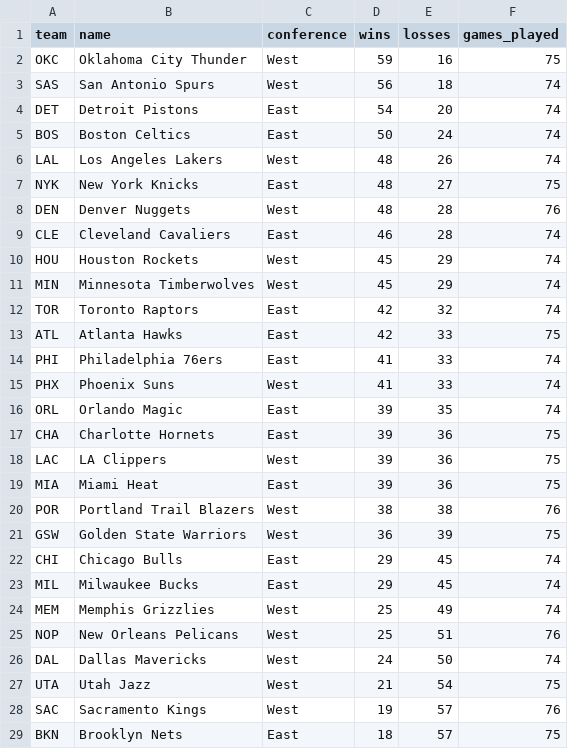
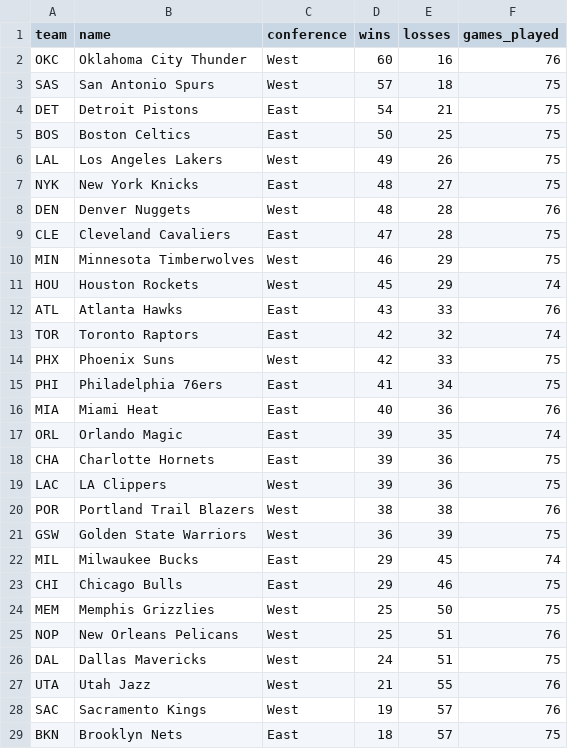
Before and after one commit to seanbartz/TankPredictor, a CSV file: data/records.csv, drawn as a sheet; only a part is shown; the diff covers the shown part only.

```diff
--- a/data/records.csv
+++ b/data/records.csv
@@ -1,16 +1,17 @@
 team,name,conference,wins,losses,games_played
-OKC,Oklahoma City Thunder,West,59,16,75
-SAS,San Antonio Spurs,West,56,18,74
-DET,Detroit Pistons,East,54,20,74
-BOS,Boston Celtics,East,50,24,74
-LAL,Los Angeles Lakers,West,48,26,74
+OKC,Oklahoma City Thunder,West,60,16,76
+SAS,San Antonio Spurs,West,57,18,75
+DET,Detroit Pistons,East,54,21,75
+BOS,Boston Celtics,East,50,25,75
+LAL,Los Angeles Lakers,West,49,26,75
 NYK,New York Knicks,East,48,27,75
 DEN,Denver Nuggets,West,48,28,76
-CLE,Cleveland Cavaliers,East,46,28,74
+CLE,Cleveland Cavaliers,East,47,28,75
+MIN,Minnesota Timberwolves,West,46,29,75
 HOU,Houston Rockets,West,45,29,74
-MIN,Minnesota Timberwolves,West,45,29,74
+ATL,Atlanta Hawks,East,43,33,76
 TOR,Toronto Raptors,East,42,32,74
-ATL,Atlanta Hawks,East,42,33,75
-PHI,Philadelphia 76ers,East,41,33,74
-PHX,Phoenix Suns,West,41,33,74
+PHX,Phoenix Suns,West,42,33,75
+PHI,Philadelphia 76ers,East,41,34,75
+MIA,Miami Heat,East,40,36,76
 ORL,Orlando Magic,East,39,35,74
@@ -18,11 +19,10 @@ CHA,Charlotte Hornets,East,39,36,75
 LAC,LA Clippers,West,39,36,75
-MIA,Miami Heat,East,39,36,75
 POR,Portland Trail Blazers,West,38,38,76
 GSW,Golden State Warriors,West,36,39,75
-CHI,Chicago Bulls,East,29,45,74
 MIL,Milwaukee Bucks,East,29,45,74
-MEM,Memphis Grizzlies,West,25,49,74
+CHI,Chicago Bulls,East,29,46,75
+MEM,Memphis Grizzlies,West,25,50,75
 NOP,New Orleans Pelicans,West,25,51,76
-DAL,Dallas Mavericks,West,24,50,74
-UTA,Utah Jazz,West,21,54,75
+DAL,Dallas Mavericks,West,24,51,75
+UTA,Utah Jazz,West,21,55,76
 SAC,Sacramento Kings,West,19,57,76
```
Also changed, not shown: 1 added row and 1 removed row elsewhere in this file, 1 other file.
